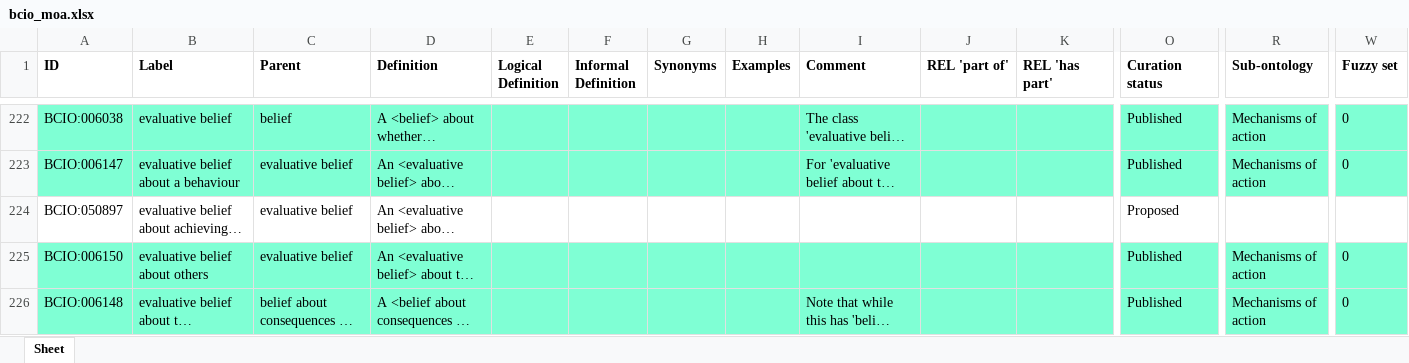
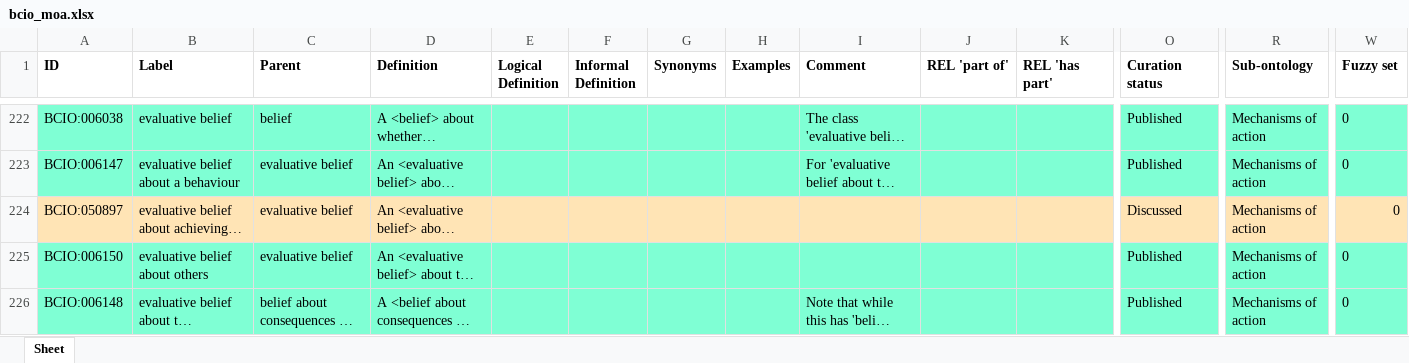
Before and after one commit to HumanBehaviourChangeProject/ontologies, an Excel workbook: MechanismOfAction/bcio_moa.xlsx, sheet Sheet, drawn as a sheet; only a part is shown, gaps mark what is left out; long unchanged cells end in …; values as stored, in another font and other column widths than the file's, no borders; the diff covers the shown part only; the diff names each change by its address in the sheet, - before the commit and + after, or states it on an @@ line.

Commit message:
Updating bcio_moa.xlsx

```diff
--- a/MechanismOfAction/bcio_moa.xlsx (sheet Sheet)
+++ b/MechanismOfAction/bcio_moa.xlsx (sheet Sheet)
-A224:W224 fill: none
+A224:W224 fill: #FFE4B5
-O224 (Curation status): Proposed
+O224 (Curation status): Discussed
-R224 (Sub-ontology): (empty)
+R224 (Sub-ontology): Mechanisms of action
-W224 (Fuzzy set): (empty)
+W224 (Fuzzy set): 0
```
Also changed, not shown: cell formats elsewhere in this sheet.
